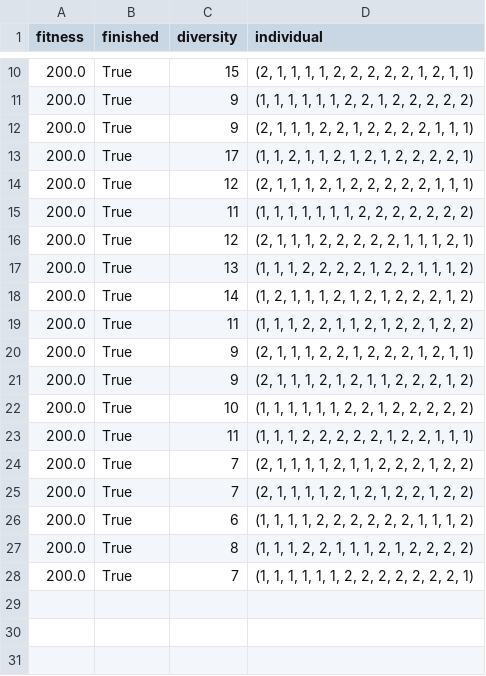
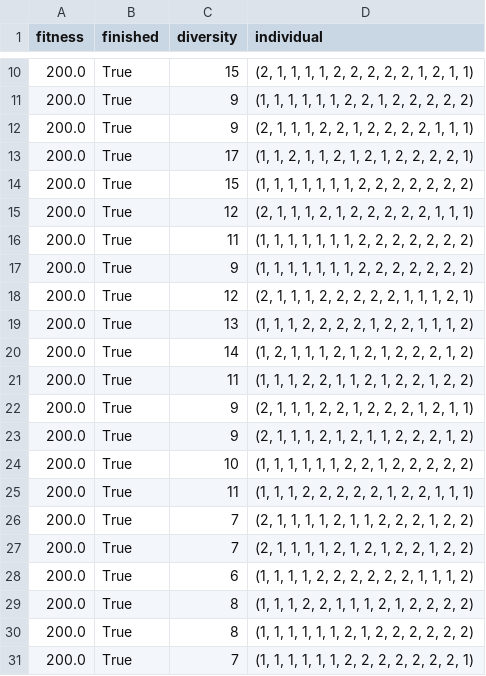
Before and after one commit to JoaoESmoreira/CE-Project, a CSV file: src/output/aco/dim8/map_02_alpha_1_evap1.csv, drawn as a sheet; only a part is shown, gaps mark what is left out; the diff names each change by its address in the sheet, - before the commit and + after, or states it on an @@ line.

```diff
--- a/src/output/aco/dim8/map_02_alpha_1_evap1.csv
+++ b/src/output/aco/dim8/map_02_alpha_1_evap1.csv
+row 14: 200.0 | True | 15 | (1, 1, 1, 1, 1, 1, 1, 2, 2, 2, 2, 2, 2, 2)
+row 17: 200.0 | True | 9 | (1, 1, 1, 1, 1, 1, 1, 2, 2, 2, 2, 2, 2, 2)
+row 30: 200.0 | True | 8 | (1, 1, 1, 1, 1, 1, 2, 1, 2, 2, 2, 2, 2, 2)
```
Also changed, not shown: src/output/aco/dim8/map_02_alpha_0.8_evap0.8.csv, src/output/aco/dim8/map_02_alpha_0.8_evap0.9.csv, 45 other files.
